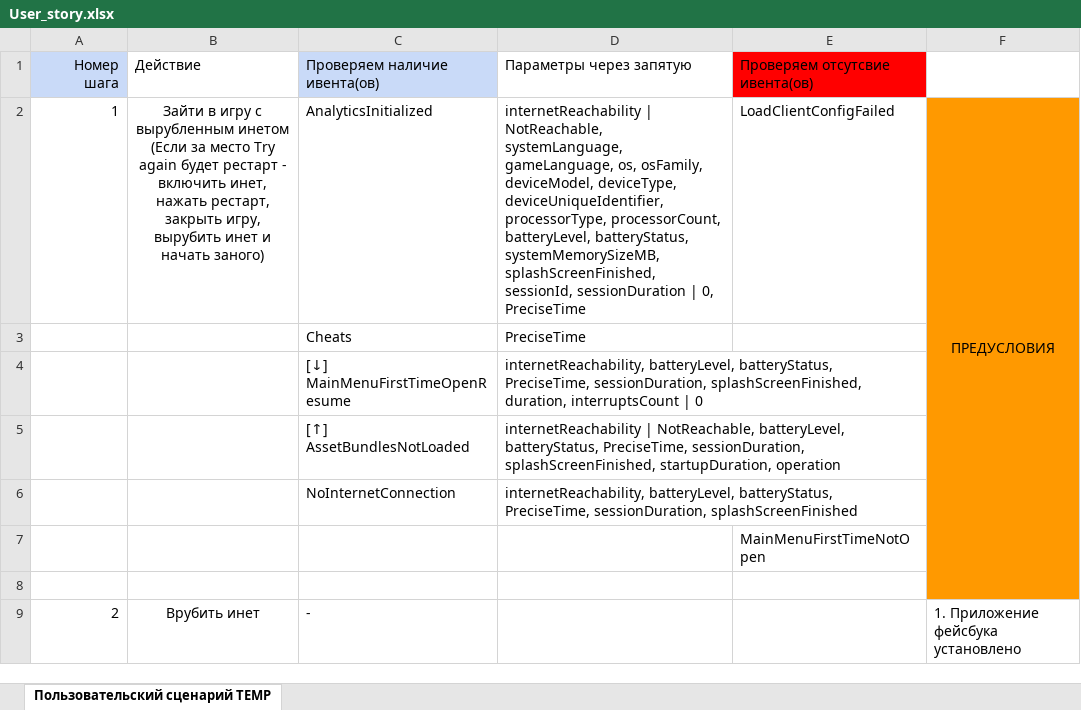
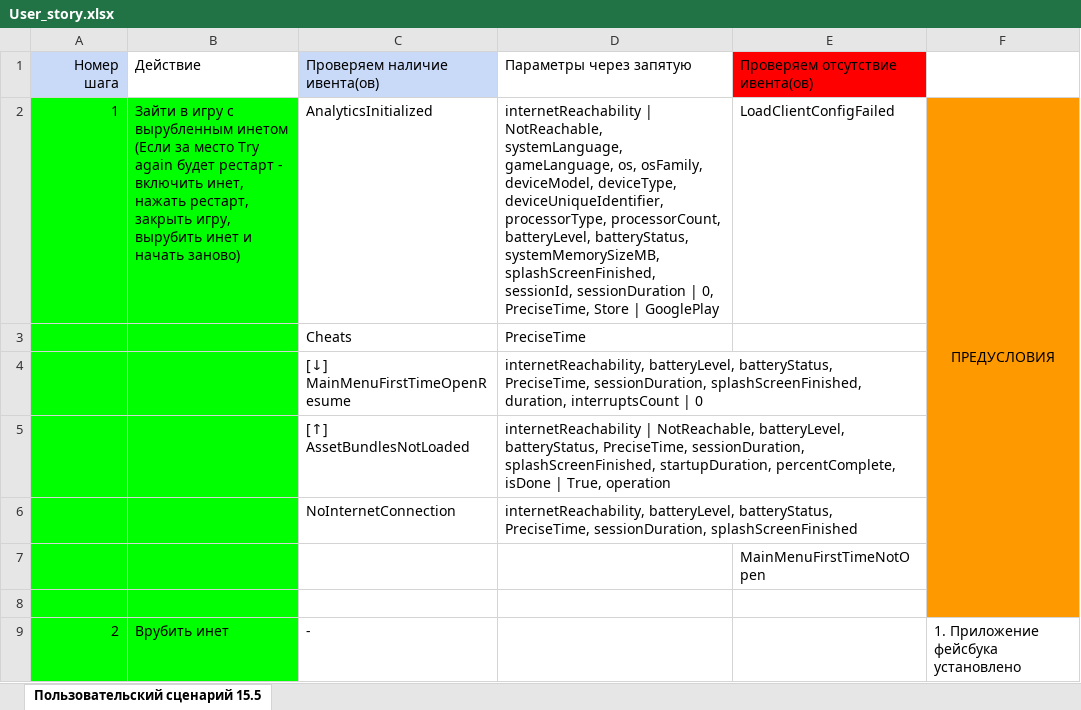
Before and after one commit to sumaro2101/Bit_data_analizer, an Excel workbook: Events/comparisons/checklist/User_story.xlsx, sheet Пользовательский сценарий 15.5, drawn as a sheet; only a part is shown; values as stored, in another font and other column widths than the file's, no borders; the diff covers the shown part only; the diff names each change by its address in the sheet, - before the commit and + after, or states it on an @@ line.

```diff
--- a/Events/comparisons/checklist/User_story.xlsx (sheet Пользовательский сценарий 15.5)
+++ b/Events/comparisons/checklist/User_story.xlsx (sheet Пользовательский сценарий 15.5)
-sheet tab: Пользовательский сценарий TEMP
+sheet tab: Пользовательский сценарий 15.5
-E1: Проверяем отсутсвие ивента(ов)
+E1: Проверяем отсутствие ивента(ов)
-A2:B9 fill: none
+A2:B9 fill: #00FF00
-B2 (Действие): …и начать заного)
+B2 (Действие): …и начать заново)
-B2 alignment: center
+B2 alignment: left
-D2 (Параметры через запятую): …| 0, PreciseTime
+D2 (Параметры через запятую): …| 0, PreciseTime, Store | GooglePlay
-D5 (Параметры через запятую): …splashScreenFinished, startupDuration, operation
+D5 (Параметры через запятую): …splashScreenFinished, startupDuration, percentComplete, isDone | True, operation
-B9 alignment: center
+B9 alignment: left
```
Also changed, not shown: 35 added rows, 750 removed rows, 7 moved rows, 27 edited cells, cell formats and row numbers in column A elsewhere in this sheet, 7 other files.
